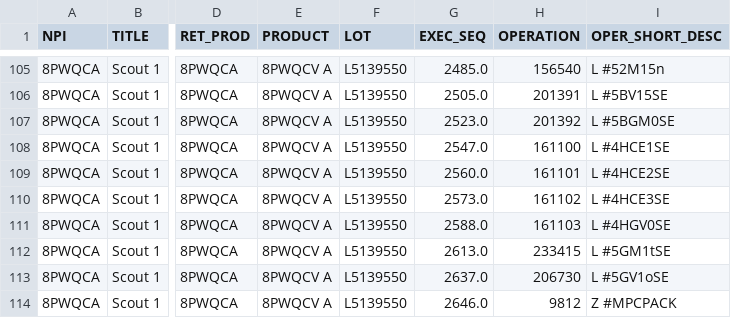
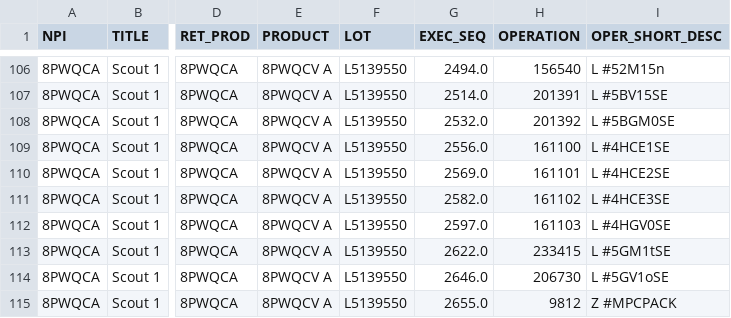
Before and after one commit to dagarcia-pde/PAS_Graphs, a CSV file: debug/lot_flow_L5139550.csv, drawn as a sheet; only a part is shown, gaps mark what is left out; addresses are those after the commit; the diff covers the shown part only; the diff names each change by its address in the sheet, - before the commit and + after, or states it on an @@ line.

```diff
--- a/debug/lot_flow_L5139550.csv
+++ b/debug/lot_flow_L5139550.csv
-G106 (EXEC_SEQ): 2485.0
+G106 (EXEC_SEQ): 2494.0
-G107 (EXEC_SEQ): 2505.0
+G107 (EXEC_SEQ): 2514.0
-G108 (EXEC_SEQ): 2523.0
+G108 (EXEC_SEQ): 2532.0
-G109 (EXEC_SEQ): 2547.0
+G109 (EXEC_SEQ): 2556.0
-G110 (EXEC_SEQ): 2560.0
+G110 (EXEC_SEQ): 2569.0
-G111 (EXEC_SEQ): 2573.0
+G111 (EXEC_SEQ): 2582.0
-G112 (EXEC_SEQ): 2588.0
+G112 (EXEC_SEQ): 2597.0
-G113 (EXEC_SEQ): 2613.0
+G113 (EXEC_SEQ): 2622.0
-G114 (EXEC_SEQ): 2637.0
+G114 (EXEC_SEQ): 2646.0
-G115 (EXEC_SEQ): 2646.0
+G115 (EXEC_SEQ): 2655.0
```
Also changed, not shown: 1 added row and 54 edited cells elsewhere in this file, debug/lot_flow_L5138740_raw.csv, debug/lot_flow_L5139550_raw.csv, 11 other files.
